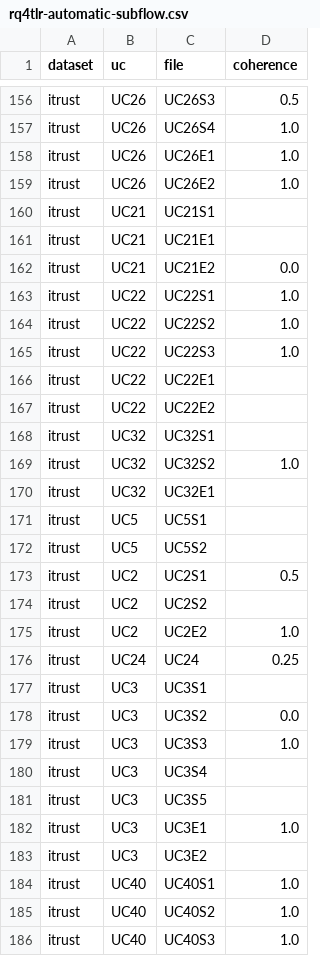
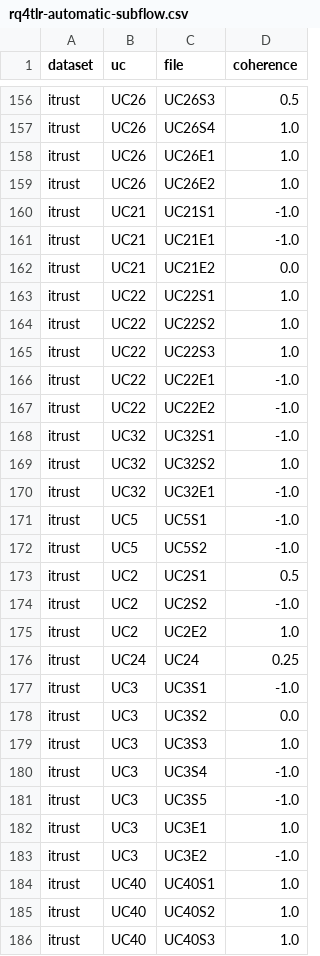
Before and after one commit to JulianFrattini/rq4tlr, a CSV file: data/output/rq4tlr-automatic-subflow.csv, drawn as a sheet; only a part is shown, gaps mark what is left out; the diff covers the shown part only.

Commit message:
change NaN output of coherence to -1 fo better comparability and aggregation

```diff
--- a/data/output/rq4tlr-automatic-subflow.csv
+++ b/data/output/rq4tlr-automatic-subflow.csv
@@ -159,4 +159,4 @@ itrust,UC26,UC26E1,1.0
 itrust,UC26,UC26E2,1.0
-itrust,UC21,UC21S1,
-itrust,UC21,UC21E1,
+itrust,UC21,UC21S1,-1.0
+itrust,UC21,UC21E1,-1.0
 itrust,UC21,UC21E2,0.0
@@ -165,20 +165,20 @@ itrust,UC22,UC22S2,1.0
 itrust,UC22,UC22S3,1.0
-itrust,UC22,UC22E1,
-itrust,UC22,UC22E2,
-itrust,UC32,UC32S1,
+itrust,UC22,UC22E1,-1.0
+itrust,UC22,UC22E2,-1.0
+itrust,UC32,UC32S1,-1.0
 itrust,UC32,UC32S2,1.0
-itrust,UC32,UC32E1,
-itrust,UC5,UC5S1,
-itrust,UC5,UC5S2,
+itrust,UC32,UC32E1,-1.0
+itrust,UC5,UC5S1,-1.0
+itrust,UC5,UC5S2,-1.0
 itrust,UC2,UC2S1,0.5
-itrust,UC2,UC2S2,
+itrust,UC2,UC2S2,-1.0
 itrust,UC2,UC2E2,1.0
 itrust,UC24,UC24,0.25
-itrust,UC3,UC3S1,
+itrust,UC3,UC3S1,-1.0
 itrust,UC3,UC3S2,0.0
 itrust,UC3,UC3S3,1.0
-itrust,UC3,UC3S4,
-itrust,UC3,UC3S5,
+itrust,UC3,UC3S4,-1.0
+itrust,UC3,UC3S5,-1.0
 itrust,UC3,UC3E1,1.0
-itrust,UC3,UC3E2,
+itrust,UC3,UC3E2,-1.0
 itrust,UC40,UC40S1,1.0
```
Also changed, not shown: 31 edited cells elsewhere in this file, 1 other file.
